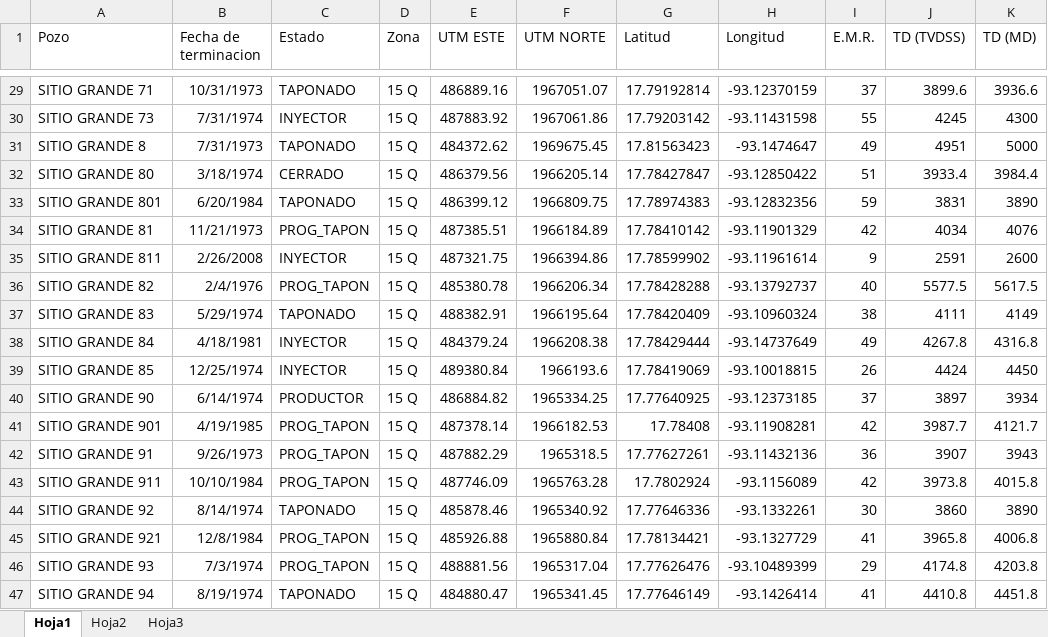
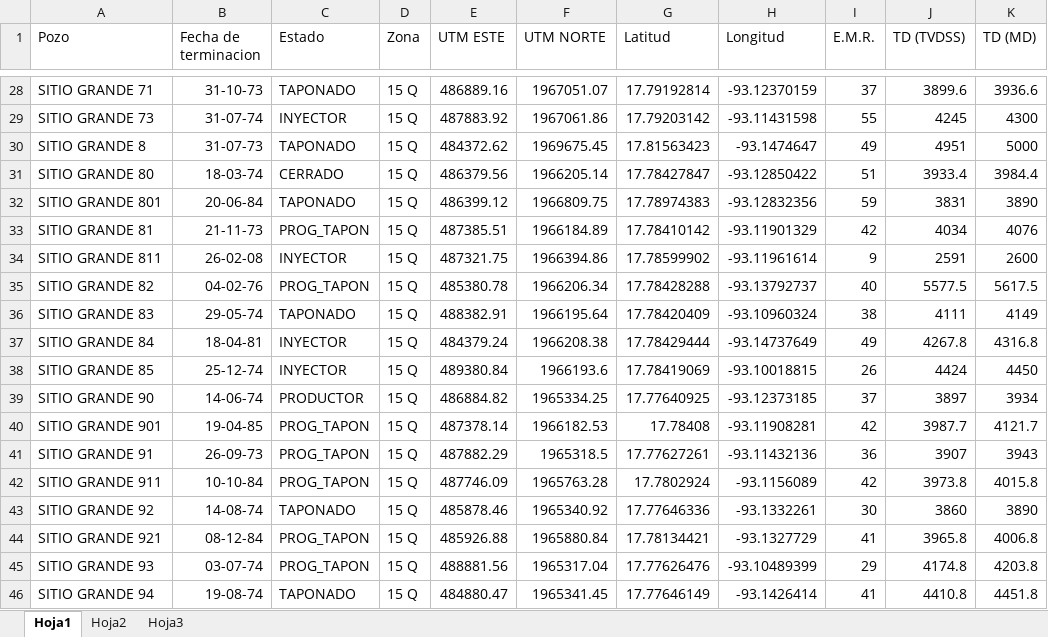
Before and after one commit to IPS-DataManager/IPS-Dashboard, an Excel workbook: Data/Resumen de pozos_2.xlsx, sheet Hoja1, drawn as a sheet; only a part is shown, gaps mark what is left out; values as stored, in another font and other column widths than the file's, no borders; addresses are those after the commit; the diff covers the shown part only; the diff names each change by its address in the sheet, - before the commit and + after, or states it on an @@ line.

```diff
--- a/Data/Resumen de pozos_2.xlsx (sheet Hoja1)
+++ b/Data/Resumen de pozos_2.xlsx (sheet Hoja1)
-B28 (Fecha de terminacion): 10/31/1973
+B28 (Fecha de terminacion): 31-10-73
-B29 (Fecha de terminacion): 7/31/1974
+B29 (Fecha de terminacion): 31-07-74
-B30 (Fecha de terminacion): 7/31/1973
+B30 (Fecha de terminacion): 31-07-73
-B31 (Fecha de terminacion): 3/18/1974
+B31 (Fecha de terminacion): 18-03-74
-B32 (Fecha de terminacion): 6/20/1984
+B32 (Fecha de terminacion): 20-06-84
-B33 (Fecha de terminacion): 11/21/1973
+B33 (Fecha de terminacion): 21-11-73
-B34 (Fecha de terminacion): 2/26/2008
+B34 (Fecha de terminacion): 26-02-08
-B35 (Fecha de terminacion): 2/4/1976
+B35 (Fecha de terminacion): 04-02-76
-B36 (Fecha de terminacion): 5/29/1974
+B36 (Fecha de terminacion): 29-05-74
-B37 (Fecha de terminacion): 4/18/1981
+B37 (Fecha de terminacion): 18-04-81
-B38 (Fecha de terminacion): 12/25/1974
+B38 (Fecha de terminacion): 25-12-74
-B39 (Fecha de terminacion): 6/14/1974
+B39 (Fecha de terminacion): 14-06-74
-B40 (Fecha de terminacion): 4/19/1985
+B40 (Fecha de terminacion): 19-04-85
-B41 (Fecha de terminacion): 9/26/1973
+B41 (Fecha de terminacion): 26-09-73
-B42 (Fecha de terminacion): 10/10/1984
+B42 (Fecha de terminacion): 10-10-84
-B43 (Fecha de terminacion): 8/14/1974
+B43 (Fecha de terminacion): 14-08-74
-B44 (Fecha de terminacion): 12/8/1984
+B44 (Fecha de terminacion): 08-12-84
-B45 (Fecha de terminacion): 7/3/1974
+B45 (Fecha de terminacion): 03-07-74
-B46 (Fecha de terminacion): 8/19/1974
+B46 (Fecha de terminacion): 19-08-74
```
Also changed, not shown: 1 removed row and 26 edited cells elsewhere in this sheet.
